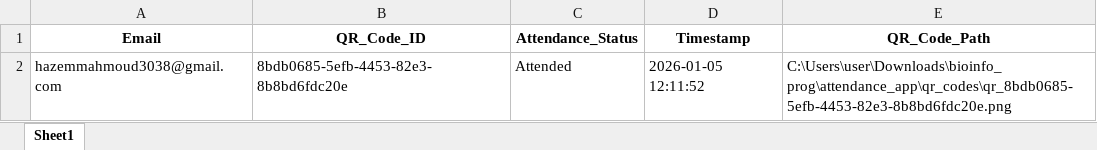
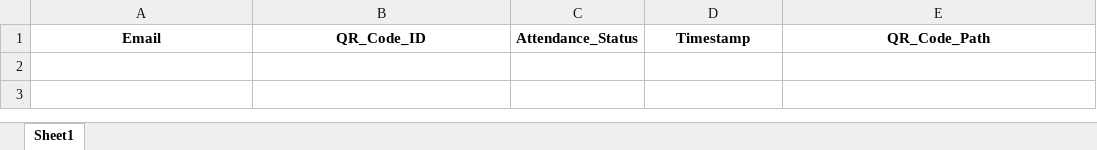
Before and after one commit to hmahmoud2211/Attendance-for-bioinformatics-workshop, an Excel workbook: data/attendance_records.xlsx, sheet Sheet1, drawn as a sheet; values as stored, in another font and other column widths than the file's, no borders; the diff names each change by its address in the sheet, - before the commit and + after, or states it on an @@ line.

```diff
--- a/data/attendance_records.xlsx (sheet Sheet1)
+++ b/data/attendance_records.xlsx (sheet Sheet1)
-row 2: hazemmahmoud3038@gmail.com | 8bdb0685-5efb-4453-82e3-8b8bd6fdc20e | Attended | 2026-01-05 12:11:52 | C:\Users\user\Downloads\bioinfo_prog\attendance_app\qr_codes\qr_8bdb0685-5efb-4453-82e3-8b8bd6fdc20e.png
```
Also changed, not shown: 5 other files.
